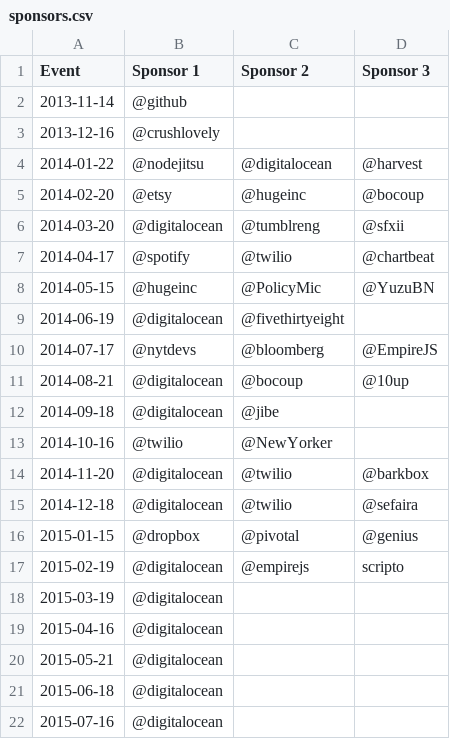
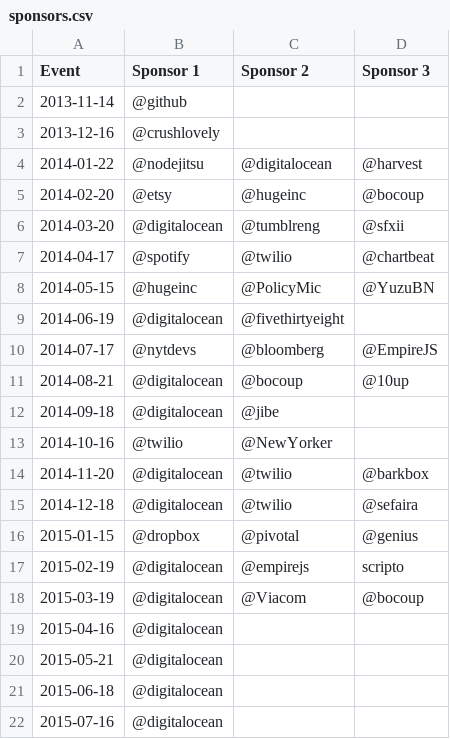
Before and after one commit to brooklynjs/brooklynjs.github.io, a CSV file: sponsors.csv, drawn as a sheet.

Commit message:
Update sponsors.csv

```diff
--- a/sponsors.csv
+++ b/sponsors.csv
@@ -17,3 +17,3 @@ Event,Sponsor 1,Sponsor 2,Sponsor 3
 2015-02-19,@digitalocean,@empirejs,scripto
-2015-03-19,@digitalocean,,
+2015-03-19,@digitalocean,@Viacom,@bocoup
 2015-04-16,@digitalocean,,
```
